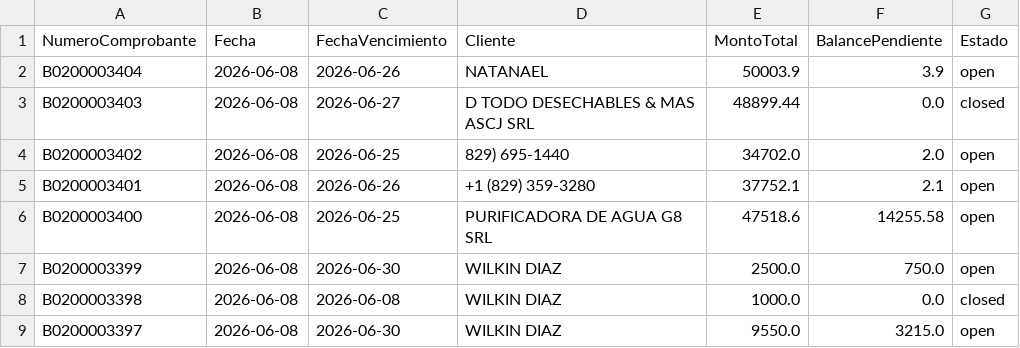
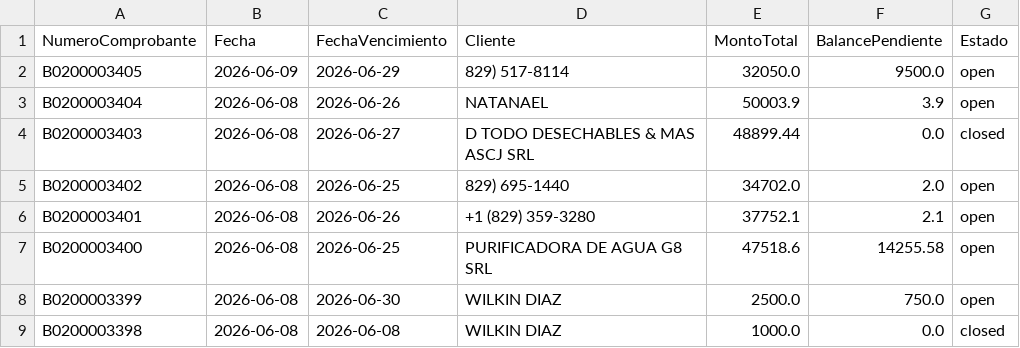
Before and after one commit to Osiris-14/reporte-cxc-alegra, a CSV file: cxc_Cuentasporcobrar.csv, drawn as a sheet; only a part is shown; the shorter side is filled out with more unchanged rows; the diff names each change by its address in the sheet, - before the commit and + after, or states it on an @@ line.

```diff
--- a/cxc_Cuentasporcobrar.csv
+++ b/cxc_Cuentasporcobrar.csv
+row 2: B0200003405 | 2026-06-09 | 2026-06-29 | 829) 517-8114 | 32050.0 | 9500.0 | open
```
